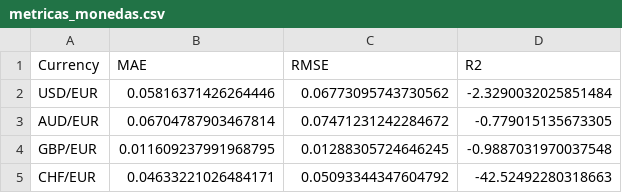
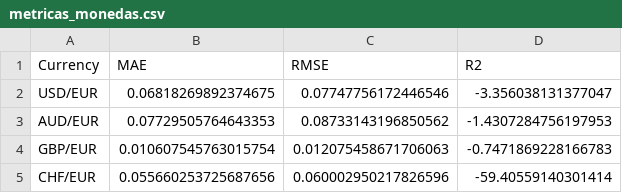
Before and after one commit to JM181998/exchange-rate-visualizer, a CSV file: metricas_monedas.csv, drawn as a sheet.

```diff
--- a/metricas_monedas.csv
+++ b/metricas_monedas.csv
@@ -1,5 +1,5 @@
 Currency,MAE,RMSE,R2
-USD/EUR,0.05816371426264446,0.06773095743730562,-2.3290032025851484
-AUD/EUR,0.06704787903467814,0.07471231242284672,-0.779015135673305
-GBP/EUR,0.011609237991968795,0.01288305724646245,-0.9887031970037548
-CHF/EUR,0.04633221026484171,0.05093344347604792,-42.52492280318663
+USD/EUR,0.06818269892374675,0.07747756172446546,-3.356038131377047
+AUD/EUR,0.07729505764643353,0.08733143196850562,-1.4307284756197953
+GBP/EUR,0.010607545763015754,0.012075458671706063,-0.7471869228166783
+CHF/EUR,0.055660253725687656,0.060002950217826596,-59.40559140301414
```
Also changed, not shown: prediccion_AUD_EUR_30dias.csv, prediccion_CHF_EUR_30dias.csv, 3 other files.
